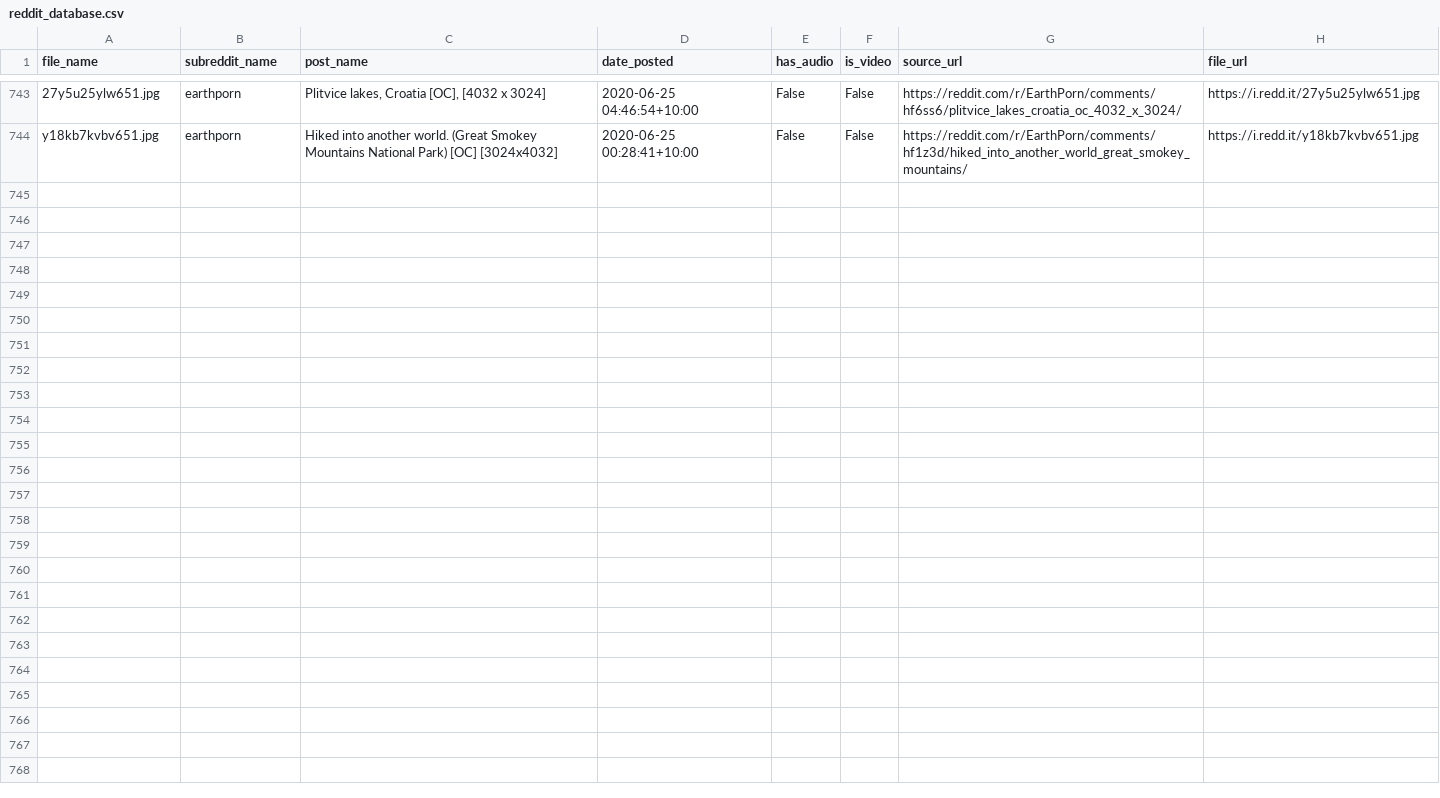
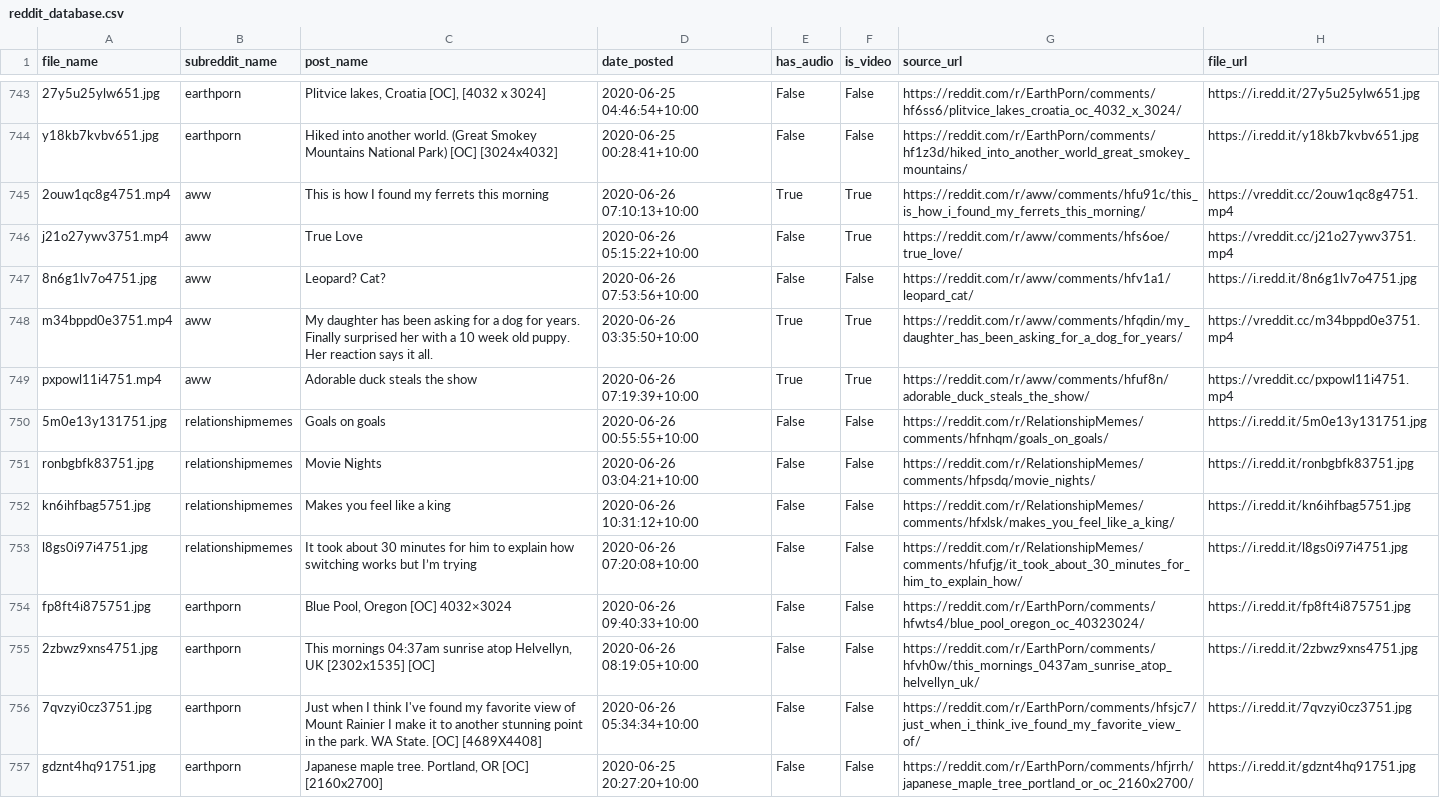
Before and after one commit to atindersanghera/atindersanghera.github.io, a CSV file: assets/images/scrape_file_collection/reddit_database.csv, drawn as a sheet; only a part is shown, gaps mark what is left out; the diff names each change by its address in the sheet, - before the commit and + after, or states it on an @@ line.

Commit message:
maps and image update:  Fri 26/06 - 12:59

```diff
--- a/assets/images/scrape_file_collection/reddit_database.csv
+++ b/assets/images/scrape_file_collection/reddit_database.csv
+row 745: 2ouw1qc8g4751.mp4 | aww | This is how I found my ferrets this morning | 2020-06-26 07:10:13+10:00 | True | True | https://reddit.com/r/aww/comments/hfu91c/this_is_how_i_found_my_ferrets_this_morning/ | https://vreddit.cc/2ouw1qc8g4751.mp4
+row 746: j21o27ywv3751.mp4 | aww | True Love | 2020-06-26 05:15:22+10:00 | False | True | https://reddit.com/r/aww/comments/hfs6oe/true_love/ | https://vreddit.cc/j21o27ywv3751.mp4
+row 747: 8n6g1lv7o4751.jpg | aww | Leopard? Cat? | 2020-06-26 07:53:56+10:00 | False | False | https://reddit.com/r/aww/comments/hfv1a1/leopard_cat/ | https://i.redd.it/8n6g1lv7o4751.jpg
+row 748: m34bppd0e3751.mp4 | aww | My daughter has been asking for a dog for years. Finally surprised her with a 10 week old puppy. Her reaction says it all. | 2020-06-26 03:35:50+10:00 | True | True | https://reddit.com/r/aww/comments/hfqdin/my_daughter_has_been_asking_for_a_dog_for_years/ | https://vreddit.cc/m34bppd0e3751.mp4
+row 749: pxpowl11i4751.mp4 | aww | Adorable duck steals the show | 2020-06-26 07:19:39+10:00 | True | True | https://reddit.com/r/aww/comments/hfuf8n/adorable_duck_steals_the_show/ | https://vreddit.cc/pxpowl11i4751.mp4
+row 750: 5m0e13y131751.jpg | relationshipmemes | Goals on goals | 2020-06-26 00:55:55+10:00 | False | False | https://reddit.com/r/RelationshipMemes/comments/hfnhqm/goals_on_goals/ | https://i.redd.it/5m0e13y131751.jpg
+row 751: ronbgbfk83751.jpg | relationshipmemes | Movie Nights | 2020-06-26 03:04:21+10:00 | False | False | https://reddit.com/r/RelationshipMemes/comments/hfpsdq/movie_nights/ | https://i.redd.it/ronbgbfk83751.jpg
+row 752: kn6ihfbag5751.jpg | relationshipmemes | Makes you feel like a king | 2020-06-26 10:31:12+10:00 | False | False | https://reddit.com/r/RelationshipMemes/comments/hfxlsk/makes_you_feel_like_a_king/ | https://i.redd.it/kn6ihfbag5751.jpg
+row 753: l8gs0i97i4751.jpg | relationshipmemes | It took about 30 minutes for him to explain how switching works but I’m trying | 2020-06-26 07:20:08+10:00 | False | False | https://reddit.com/r/RelationshipMemes/comments/hfufjg/it_took_about_30_minutes_for_him_to_explain_how/ | https://i.redd.it/l8gs0i97i4751.jpg
+row 754: fp8ft4i875751.jpg | earthporn | Blue Pool, Oregon [OC] 4032×3024 | 2020-06-26 09:40:33+10:00 | False | False | https://reddit.com/r/EarthPorn/comments/hfwts4/blue_pool_oregon_oc_40323024/ | https://i.redd.it/fp8ft4i875751.jpg
+row 755: 2zbwz9xns4751.jpg | earthporn | This mornings 04:37am sunrise atop Helvellyn, UK [2302x1535] [OC] | 2020-06-26 08:19:05+10:00 | False | False | https://reddit.com/r/EarthPorn/comments/hfvh0w/this_mornings_0437am_sunrise_atop_helvellyn_uk/ | https://i.redd.it/2zbwz9xns4751.jpg
+row 756: 7qvzyi0cz3751.jpg | earthporn | Just when I think I've found my favorite view of Mount Rainier I make it to another stunning point in the park. WA State. [OC] [4689X4408] | 2020-06-26 05:34:34+10:00 | False | False | https://reddit.com/r/EarthPorn/comments/hfsjc7/just_when_i_think_ive_found_my_favorite_view_of/ | https://i.redd.it/7qvzyi0cz3751.jpg
+row 757: gdznt4hq91751.jpg | earthporn | Japanese maple tree. Portland, OR [OC] [2160x2700] | 2020-06-25 20:27:20+10:00 | False | False | https://reddit.com/r/EarthPorn/comments/hfjrrh/japanese_maple_tree_portland_or_oc_2160x2700/ | https://i.redd.it/gdznt4hq91751.jpg
```
Also changed, not shown: 8 other files.
